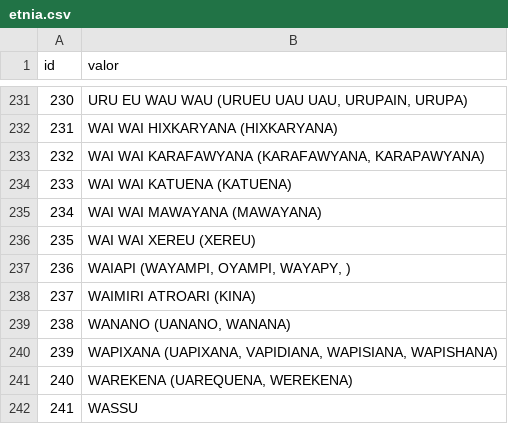
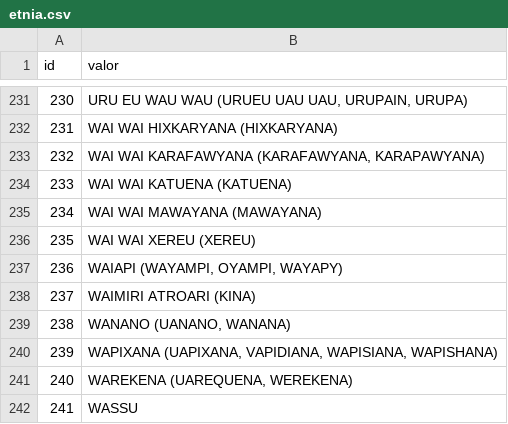
Before and after one commit to BasisTI/madre, a CSV file: pacientes/src/main/resources/config/liquibase/data/etnia.csv, drawn as a sheet; only a part is shown, gaps mark what is left out.

```diff
--- a/pacientes/src/main/resources/config/liquibase/data/etnia.csv
+++ b/pacientes/src/main/resources/config/liquibase/data/etnia.csv
@@ -236,3 +236,3 @@ id;valor
 235;WAI WAI XEREU (XEREU)
-236;WAIAPI (WAYAMPI, OYAMPI, WAYAPY, )
+236;WAIAPI (WAYAMPI, OYAMPI, WAYAPY)
 237;WAIMIRI ATROARI (KINA)
```
Also changed, not shown: pacientes/src/main/resources/config/liquibase/data/religiao.csv.
